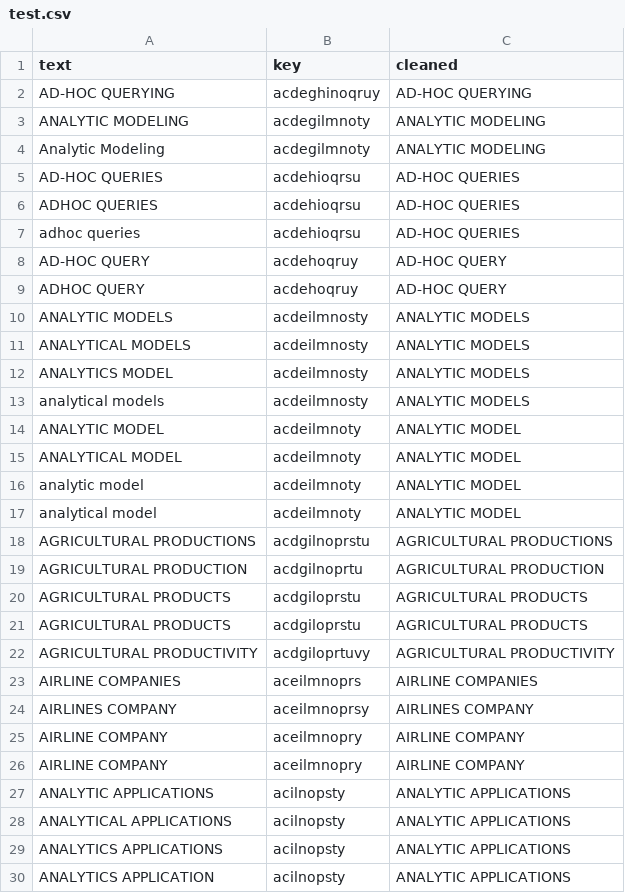
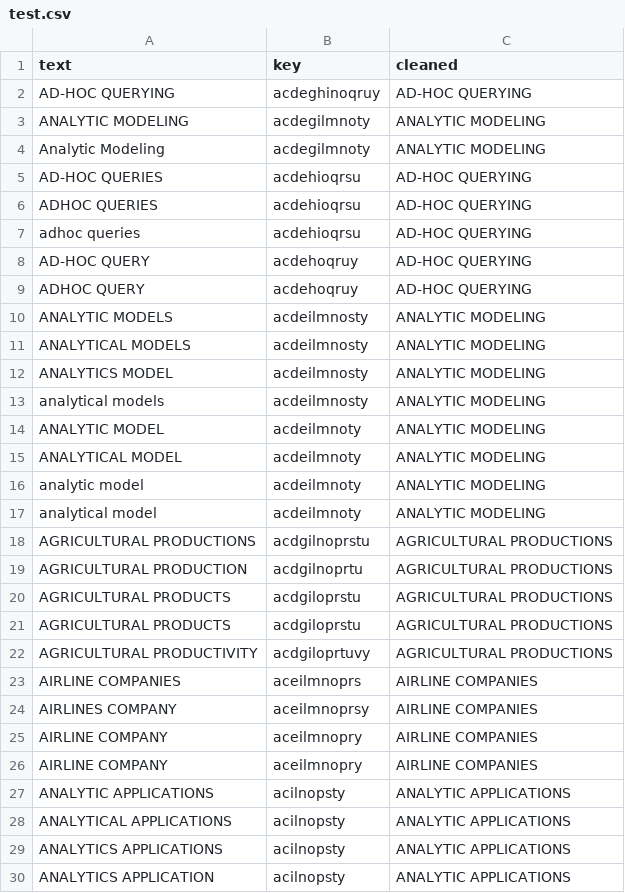
Before and after one commit to classroom-fundamentos-de-analitica/taller-presencial-04-limpieza-de-datos-ngram-CatalinaRpoS, a CSV file: test.csv, drawn as a sheet; only a part is shown.

```diff
--- a/test.csv
+++ b/test.csv
@@ -4,24 +4,24 @@ ANALYTIC MODELING,acdegilmnoty,ANALYTIC MODELING
 Analytic Modeling,acdegilmnoty,ANALYTIC MODELING
-AD-HOC QUERIES,acdehioqrsu,AD-HOC QUERIES
-ADHOC QUERIES,acdehioqrsu,AD-HOC QUERIES
-adhoc queries,acdehioqrsu,AD-HOC QUERIES
-AD-HOC QUERY,acdehoqruy,AD-HOC QUERY
-ADHOC  QUERY,acdehoqruy,AD-HOC QUERY
-ANALYTIC MODELS,acdeilmnosty,ANALYTIC MODELS
-ANALYTICAL MODELS,acdeilmnosty,ANALYTIC MODELS
-ANALYTICS MODEL,acdeilmnosty,ANALYTIC MODELS
-analytical models,acdeilmnosty,ANALYTIC MODELS
-ANALYTIC MODEL,acdeilmnoty,ANALYTIC MODEL
-ANALYTICAL MODEL,acdeilmnoty,ANALYTIC MODEL
-analytic model,acdeilmnoty,ANALYTIC MODEL
-analytical model,acdeilmnoty,ANALYTIC MODEL
+AD-HOC QUERIES,acdehioqrsu,AD-HOC QUERYING
+ADHOC QUERIES,acdehioqrsu,AD-HOC QUERYING
+adhoc queries,acdehioqrsu,AD-HOC QUERYING
+AD-HOC QUERY,acdehoqruy,AD-HOC QUERYING
+ADHOC  QUERY,acdehoqruy,AD-HOC QUERYING
+ANALYTIC MODELS,acdeilmnosty,ANALYTIC MODELING
+ANALYTICAL MODELS,acdeilmnosty,ANALYTIC MODELING
+ANALYTICS MODEL,acdeilmnosty,ANALYTIC MODELING
+analytical models,acdeilmnosty,ANALYTIC MODELING
+ANALYTIC MODEL,acdeilmnoty,ANALYTIC MODELING
+ANALYTICAL MODEL,acdeilmnoty,ANALYTIC MODELING
+analytic model,acdeilmnoty,ANALYTIC MODELING
+analytical model,acdeilmnoty,ANALYTIC MODELING
 AGRICULTURAL PRODUCTIONS,acdgilnoprstu,AGRICULTURAL PRODUCTIONS
-AGRICULTURAL PRODUCTION,acdgilnoprtu,AGRICULTURAL PRODUCTION
-AGRICULTURAL PRODUCTS,acdgiloprstu,AGRICULTURAL PRODUCTS
-AGRICULTURAL PRODUCTS,acdgiloprstu,AGRICULTURAL PRODUCTS
-AGRICULTURAL PRODUCTIVITY,acdgiloprtuvy,AGRICULTURAL PRODUCTIVITY
+AGRICULTURAL PRODUCTION,acdgilnoprtu,AGRICULTURAL PRODUCTIONS
+AGRICULTURAL PRODUCTS,acdgiloprstu,AGRICULTURAL PRODUCTIONS
+AGRICULTURAL PRODUCTS,acdgiloprstu,AGRICULTURAL PRODUCTIONS
+AGRICULTURAL PRODUCTIVITY,acdgiloprtuvy,AGRICULTURAL PRODUCTIONS
 AIRLINE COMPANIES,aceilmnoprs,AIRLINE COMPANIES
-AIRLINES COMPANY,aceilmnoprsy,AIRLINES COMPANY
-AIRLINE COMPANY,aceilmnopry,AIRLINE COMPANY
-AIRLINE COMPANY,aceilmnopry,AIRLINE COMPANY
+AIRLINES COMPANY,aceilmnoprsy,AIRLINE COMPANIES
+AIRLINE COMPANY,aceilmnopry,AIRLINE COMPANIES
+AIRLINE COMPANY,aceilmnopry,AIRLINE COMPANIES
 ANALYTIC APPLICATIONS,acilnopsty,ANALYTIC APPLICATIONS
```
Also changed, not shown: 2 other files.
